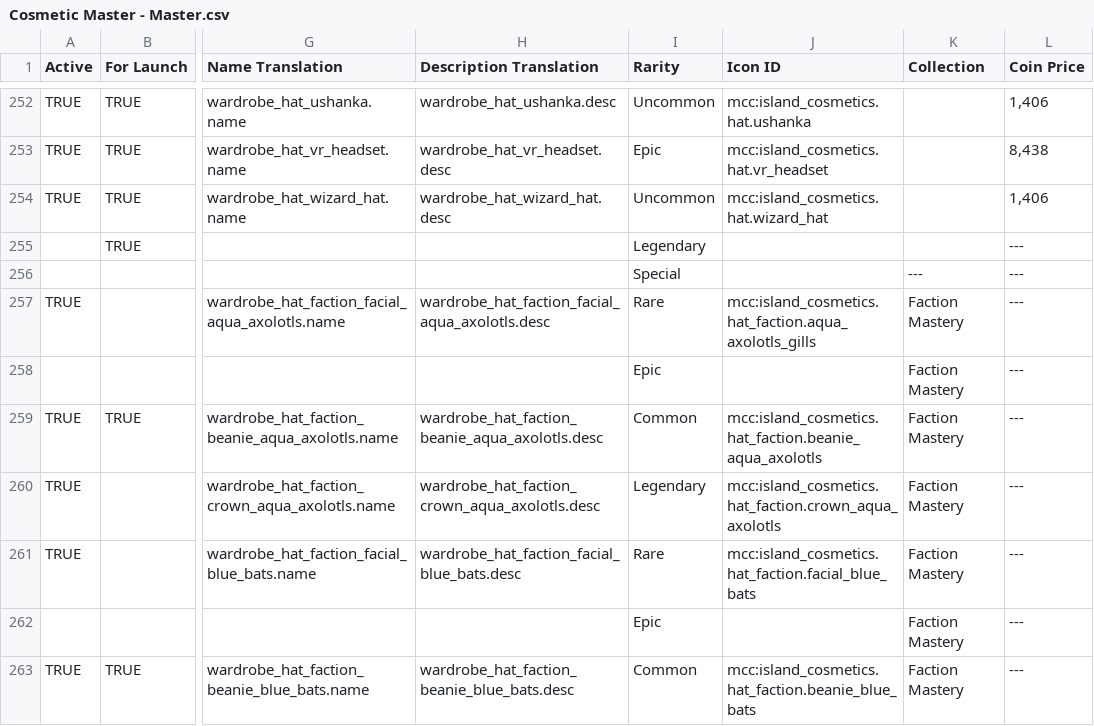
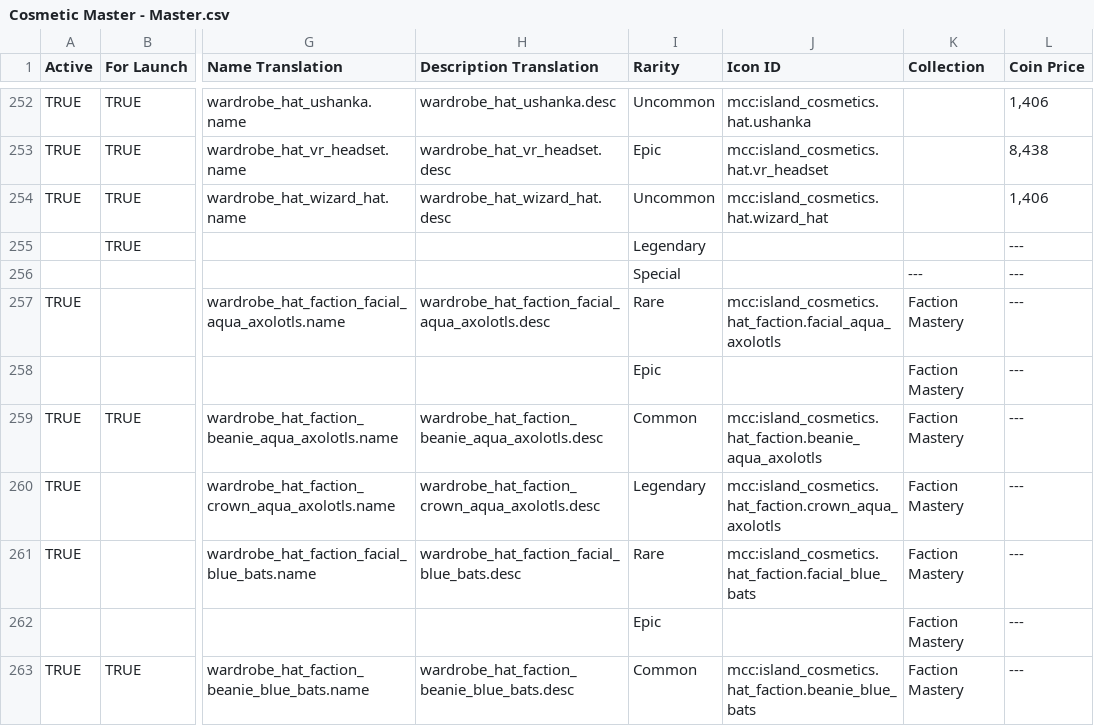
Before and after one commit to ThorNoxcrew/configuration, a CSV file: island/items/Cosmetic Master - Master.csv, drawn as a sheet; only a part is shown, gaps mark what is left out; the diff names each change by its address in the sheet, - before the commit and + after, or states it on an @@ line.

```diff
--- a/island/items/Cosmetic Master - Master.csv
+++ b/island/items/Cosmetic Master - Master.csv
-J257 (Icon ID): mcc:island_cosmetics.hat_faction.aqua_axolotls_gills
+J257 (Icon ID): mcc:island_cosmetics.hat_faction.facial_aqua_axolotls
```
Also changed, not shown: 1 other file.
